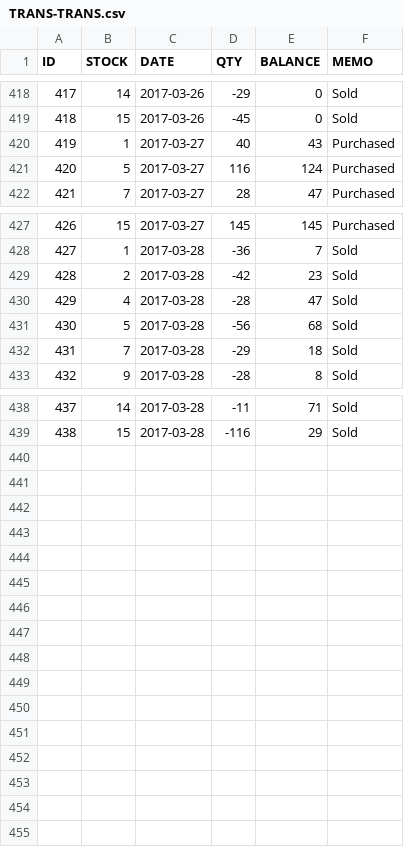
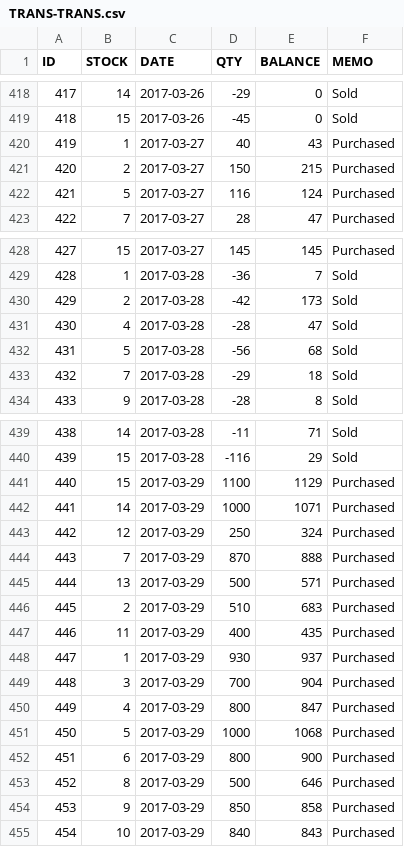
Before and after one commit to gitmahmud/effective-octo-goggles, a CSV file: WebContent/data/TRANS-TRANS.csv, drawn as a sheet; only a part is shown, gaps mark what is left out; addresses are those after the commit; the diff names each change by its address in the sheet, - before the commit and + after, or states it on an @@ line.

```diff
--- a/WebContent/data/TRANS-TRANS.csv
+++ b/WebContent/data/TRANS-TRANS.csv
+row 421: 420 | 2 | 2017-03-27 | 150 | 215 | Purchased
@@ column A (ID) renumbered between rows 422 and 440 @@
-E430 (BALANCE): 23
+E430 (BALANCE): 173
+row 441: 440 | 15 | 2017-03-29 | 1100 | 1129 | Purchased
+row 442: 441 | 14 | 2017-03-29 | 1000 | 1071 | Purchased
+row 443: 442 | 12 | 2017-03-29 | 250 | 324 | Purchased
+row 444: 443 | 7 | 2017-03-29 | 870 | 888 | Purchased
+row 445: 444 | 13 | 2017-03-29 | 500 | 571 | Purchased
+row 446: 445 | 2 | 2017-03-29 | 510 | 683 | Purchased
+row 447: 446 | 11 | 2017-03-29 | 400 | 435 | Purchased
+row 448: 447 | 1 | 2017-03-29 | 930 | 937 | Purchased
+row 449: 448 | 3 | 2017-03-29 | 700 | 904 | Purchased
+row 450: 449 | 4 | 2017-03-29 | 800 | 847 | Purchased
+row 451: 450 | 5 | 2017-03-29 | 1000 | 1068 | Purchased
+row 452: 451 | 6 | 2017-03-29 | 800 | 900 | Purchased
+row 453: 452 | 8 | 2017-03-29 | 500 | 646 | Purchased
+row 454: 453 | 9 | 2017-03-29 | 850 | 858 | Purchased
+row 455: 454 | 10 | 2017-03-29 | 840 | 843 | Purchased
```
Also changed, not shown: WebContent/data/BUNDLETYPE-BUNDLETYPE.csv, WebContent/data/STOCK-STOCK.csv, 15 other files.
